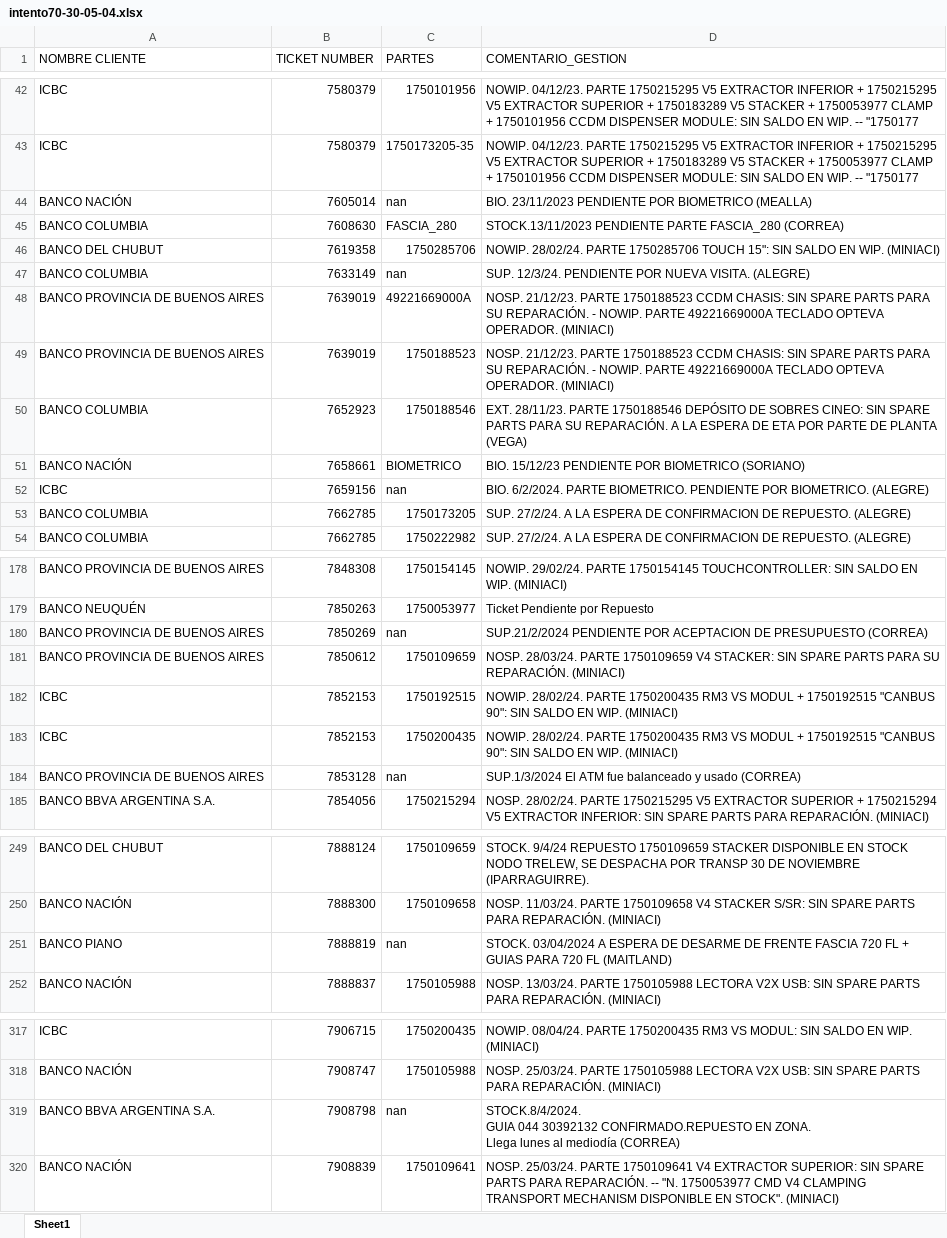
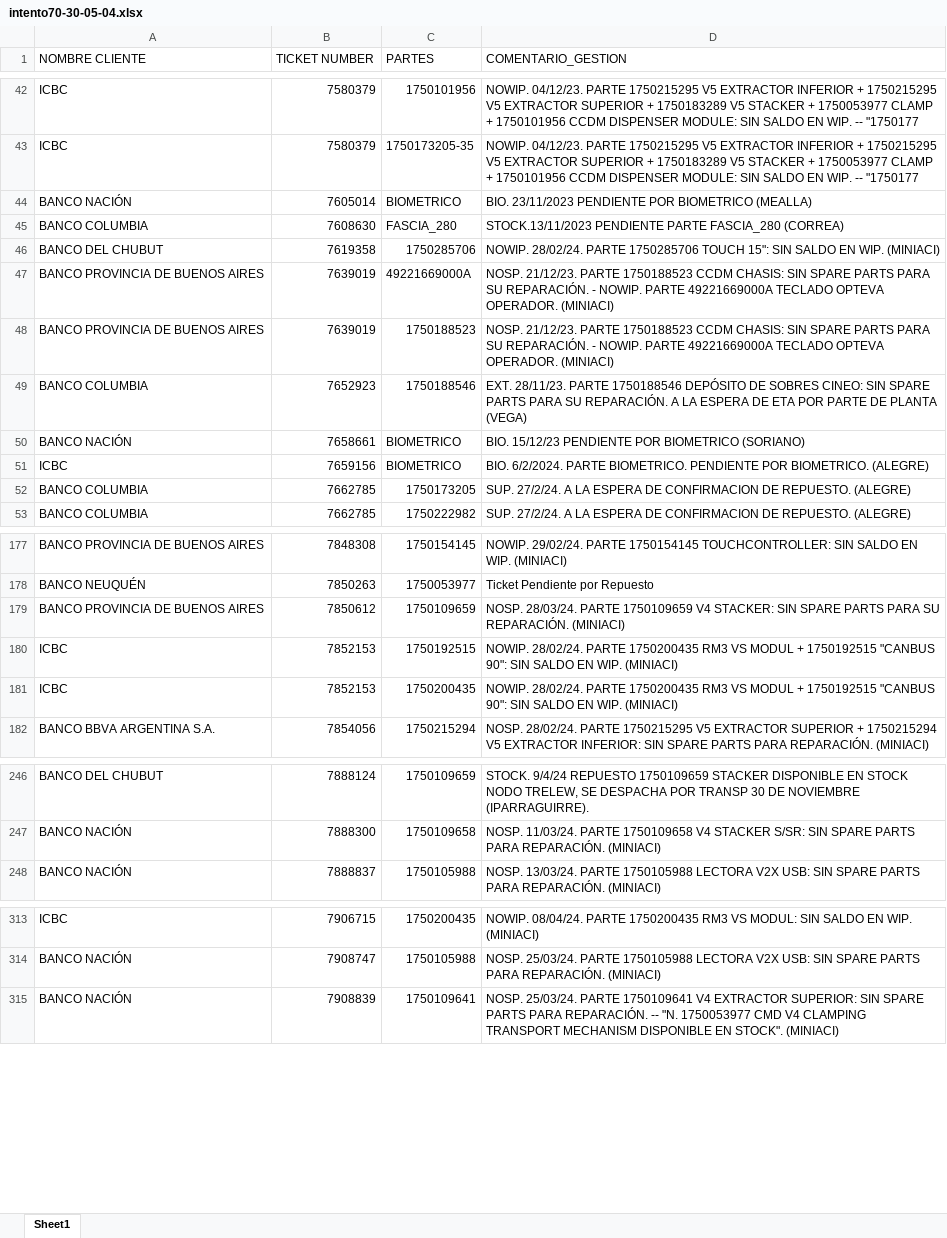
Before and after one commit to lucasrdrz/testdn, an Excel workbook: intento70-30-05-04.xlsx, sheet Sheet1, drawn as a sheet; only a part is shown, gaps mark what is left out; values as stored, in another font and other column widths than the file's, no cell formats; removed rows and columns are numbered as before the commit, all else as after; ↵ is a line break in a cell; the diff covers the shown part only; the diff names each change by its address in the sheet, - before the commit and + after, or states it on an @@ line.

Commit message:
Add files via upload

```diff
--- a/intento70-30-05-04.xlsx (sheet Sheet1)
+++ b/intento70-30-05-04.xlsx (sheet Sheet1)
-C44 (PARTES): nan
+C44 (PARTES): BIOMETRICO
-row 47: BANCO COLUMBIA | 7633149 | nan | SUP. 12/3/24. PENDIENTE POR NUEVA VISITA. (ALEGRE)
-C51 (PARTES): nan
+C51 (PARTES): BIOMETRICO
-row 180: BANCO PROVINCIA DE BUENOS AIRES | 7850269 | nan | SUP.21/2/2024 PENDIENTE POR ACEPTACION DE PRESUPUESTO (CORREA)
-row 184: BANCO PROVINCIA DE BUENOS AIRES | 7853128 | nan | SUP.1/3/2024 El ATM fue balanceado y usado (CORREA)
-row 251: BANCO PIANO | 7888819 | nan | STOCK. 03/04/2024 A ESPERA DE DESARME DE FRENTE FASCIA 720 FL + GUIAS PARA 720 FL (MAITLAND)
-row 319: BANCO BBVA ARGENTINA S.A. | 7908798 | nan | STOCK.8/4/2024. ↵ GUIA 044 30392132 CONFIRMADO.REPUESTO EN ZONA. ↵ Llega lunes al mediodía (CORREA)
```
Also changed, not shown: 4 removed rows and 4 edited cells elsewhere in this sheet, cell formats.
